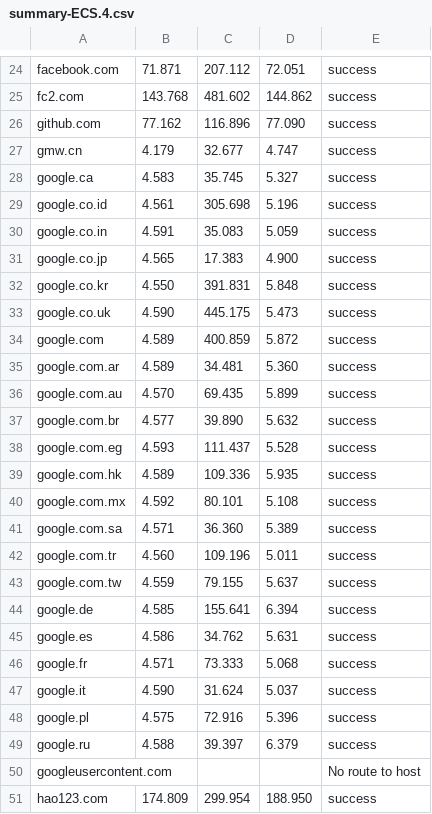
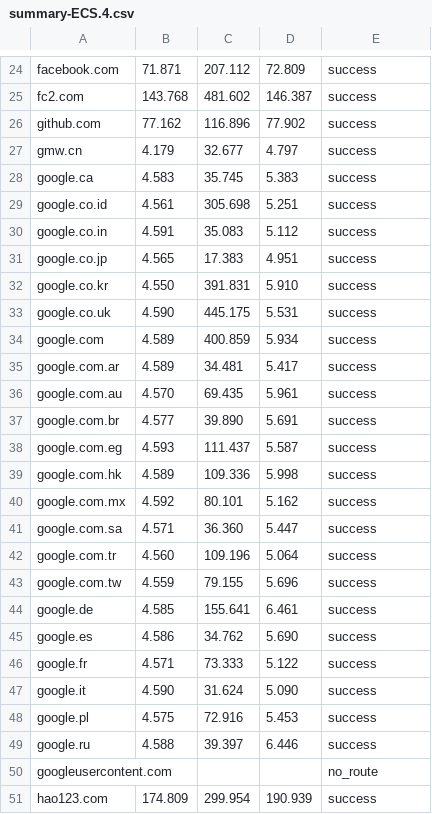
Before and after one commit to huwcbjones/COMP2207, a CSV file: Exercise_2/data/summary-ECS.4.csv, drawn as a sheet; only a part is shown, gaps mark what is left out; the diff covers the shown part only; the diff names each change by its address in the sheet, - before the commit and + after, or states it on an @@ line.

```diff
--- a/Exercise_2/data/summary-ECS.4.csv
+++ b/Exercise_2/data/summary-ECS.4.csv
-D24: 72.051
+D24: 72.809
-D25: 144.862
+D25: 146.387
-D26: 77.090
+D26: 77.902
-D27: 4.747
+D27: 4.797
-D28: 5.327
+D28: 5.383
-D29: 5.196
+D29: 5.251
-D30: 5.059
+D30: 5.112
-D31: 4.900
+D31: 4.951
-D32: 5.848
+D32: 5.910
-D33: 5.473
+D33: 5.531
-D34: 5.872
+D34: 5.934
-D35: 5.360
+D35: 5.417
-D36: 5.899
+D36: 5.961
-D37: 5.632
+D37: 5.691
-D38: 5.528
+D38: 5.587
-D39: 5.935
+D39: 5.998
-D40: 5.108
+D40: 5.162
-D41: 5.389
+D41: 5.447
-D42: 5.011
+D42: 5.064
-D43: 5.637
+D43: 5.696
-D44: 6.394
+D44: 6.461
-D45: 5.631
+D45: 5.690
-D46: 5.068
+D46: 5.122
-D47: 5.037
+D47: 5.090
-D48: 5.396
+D48: 5.453
-D49: 6.379
+D49: 6.446
-E50: No route to host
+E50: no_route
-D51: 188.950
+D51: 190.939
```
Also changed, not shown: 87 edited cells elsewhere in this file, Exercise_2/data/summary-ECS.6.csv, Exercise_2/data/summary-huwcbjones.4.csv, 1 other file.
